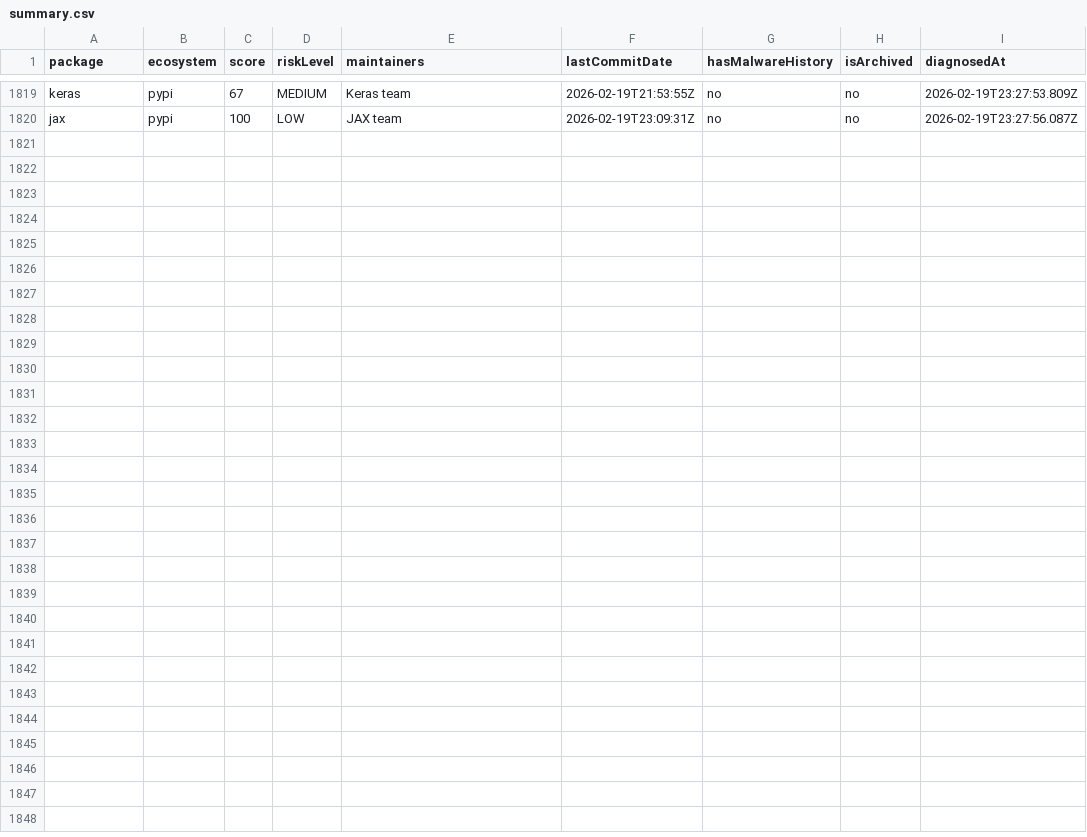
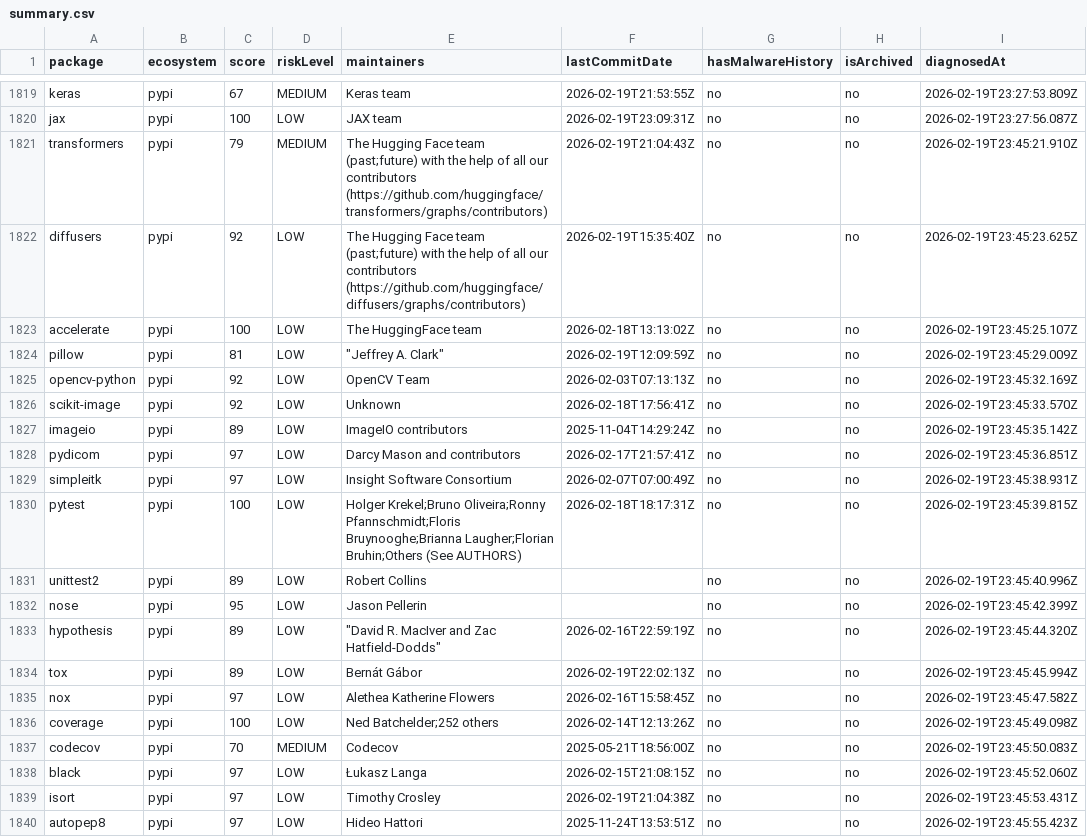
Before and after one commit to taku-tez/RepVet, a CSV file: batch-results/summary.csv, drawn as a sheet; only a part is shown, gaps mark what is left out.

Commit message:
batch: OSS診断結果追加 (Batch #96)

```diff
--- a/batch-results/summary.csv
+++ b/batch-results/summary.csv
@@ -1820 +1820,21 @@ package,ecosystem,score,riskLevel,maintainers,lastCommitDate,hasMalwareHistory,i
 "jax","pypi","100","LOW","JAX team","2026-02-19T23:09:31Z","no","no","2026-02-19T23:27:56.087Z"
+"transformers","pypi","79","MEDIUM","The Hugging Face team (past;future) with the help of all our contributors (https://github.com/huggingface/transformers/graphs/contributors)","2026-02-19T21:04:43Z","no","no","2026-02-19T23:45:21.910Z"
+"diffusers","pypi","92","LOW","The Hugging Face team (past;future) with the help of all our contributors (https://github.com/huggingface/diffusers/graphs/contributors)","2026-02-19T15:35:40Z","no","no","2026-02-19T23:45:23.625Z"
+"accelerate","pypi","100","LOW","The HuggingFace team","2026-02-18T13:13:02Z","no","no","2026-02-19T23:45:25.107Z"
+"pillow","pypi","81","LOW","""Jeffrey A. Clark""","2026-02-19T12:09:59Z","no","no","2026-02-19T23:45:29.009Z"
+"opencv-python","pypi","92","LOW","OpenCV Team","2026-02-03T07:13:13Z","no","no","2026-02-19T23:45:32.169Z"
+"scikit-image","pypi","92","LOW","Unknown","2026-02-18T17:56:41Z","no","no","2026-02-19T23:45:33.570Z"
+"imageio","pypi","89","LOW","ImageIO contributors","2025-11-04T14:29:24Z","no","no","2026-02-19T23:45:35.142Z"
+"pydicom","pypi","97","LOW","Darcy Mason and contributors","2026-02-17T21:57:41Z","no","no","2026-02-19T23:45:36.851Z"
+"simpleitk","pypi","97","LOW","Insight Software Consortium","2026-02-07T07:00:49Z","no","no","2026-02-19T23:45:38.931Z"
+"pytest","pypi","100","LOW","Holger Krekel;Bruno Oliveira;Ronny Pfannschmidt;Floris Bruynooghe;Brianna Laugher;Florian Bruhin;Others (See AUTHORS)","2026-02-18T18:17:31Z","no","no","2026-02-19T23:45:39.815Z"
+"unittest2","pypi","89","LOW","Robert Collins","","no","no","2026-02-19T23:45:40.996Z"
+"nose","pypi","95","LOW","Jason Pellerin","","no","no","2026-02-19T23:45:42.399Z"
+"hypothesis","pypi","89","LOW","""David R. MacIver and Zac Hatfield-Dodds""","2026-02-16T22:59:19Z","no","no","2026-02-19T23:45:44.320Z"
+"tox","pypi","89","LOW","Bernát Gábor","2026-02-19T22:02:13Z","no","no","2026-02-19T23:45:45.994Z"
+"nox","pypi","97","LOW","Alethea Katherine Flowers","2026-02-16T15:58:45Z","no","no","2026-02-19T23:45:47.582Z"
+"coverage","pypi","100","LOW","Ned Batchelder;252 others","2026-02-14T12:13:26Z","no","no","2026-02-19T23:45:49.098Z"
+"codecov","pypi","70","MEDIUM","Codecov","2025-05-21T18:56:00Z","no","no","2026-02-19T23:45:50.083Z"
+"black","pypi","97","LOW","Łukasz Langa","2026-02-15T21:08:15Z","no","no","2026-02-19T23:45:52.060Z"
+"isort","pypi","97","LOW","Timothy Crosley","2026-02-19T21:04:38Z","no","no","2026-02-19T23:45:53.431Z"
+"autopep8","pypi","97","LOW","Hideo Hattori","2025-11-24T13:53:51Z","no","no","2026-02-19T23:45:55.423Z"
```
Also changed, not shown: 21 other files.
